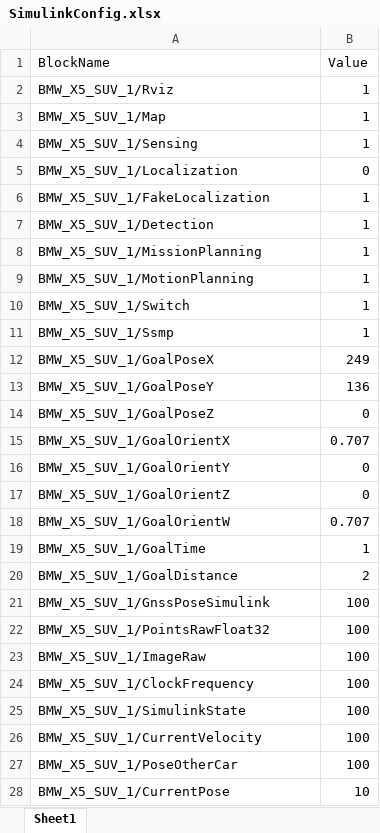
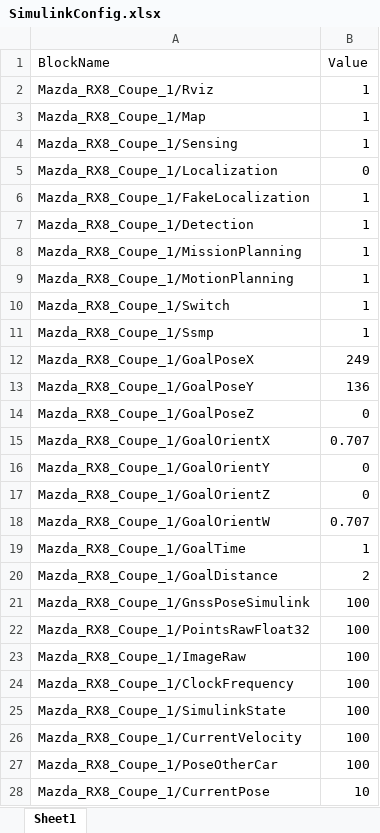
Before and after one commit to AD-EYE/adeye-core, an Excel workbook: AD-EYE/TA/SimulinkConfig.xlsx, sheet Sheet1, drawn as a sheet; values as stored, in another font and other column widths than the file's, no borders; the diff names each change by its address in the sheet, - before the commit and + after, or states it on an @@ line.

```diff
--- a/AD-EYE/TA/SimulinkConfig.xlsx (sheet Sheet1)
+++ b/AD-EYE/TA/SimulinkConfig.xlsx (sheet Sheet1)
-A2 (BlockName): BMW_X5_SUV_1/Rviz
+A2 (BlockName): Mazda_RX8_Coupe_1/Rviz
-A3 (BlockName): BMW_X5_SUV_1/Map
+A3 (BlockName): Mazda_RX8_Coupe_1/Map
-A4 (BlockName): BMW_X5_SUV_1/Sensing
+A4 (BlockName): Mazda_RX8_Coupe_1/Sensing
-A5 (BlockName): BMW_X5_SUV_1/Localization
+A5 (BlockName): Mazda_RX8_Coupe_1/Localization
-A6 (BlockName): BMW_X5_SUV_1/FakeLocalization
+A6 (BlockName): Mazda_RX8_Coupe_1/FakeLocalization
-A7 (BlockName): BMW_X5_SUV_1/Detection
+A7 (BlockName): Mazda_RX8_Coupe_1/Detection
-A8 (BlockName): BMW_X5_SUV_1/MissionPlanning
+A8 (BlockName): Mazda_RX8_Coupe_1/MissionPlanning
-A9 (BlockName): BMW_X5_SUV_1/MotionPlanning
+A9 (BlockName): Mazda_RX8_Coupe_1/MotionPlanning
-A10 (BlockName): BMW_X5_SUV_1/Switch
+A10 (BlockName): Mazda_RX8_Coupe_1/Switch
-A11 (BlockName): BMW_X5_SUV_1/Ssmp
+A11 (BlockName): Mazda_RX8_Coupe_1/Ssmp
-A12 (BlockName): BMW_X5_SUV_1/GoalPoseX
+A12 (BlockName): Mazda_RX8_Coupe_1/GoalPoseX
-A13 (BlockName): BMW_X5_SUV_1/GoalPoseY
+A13 (BlockName): Mazda_RX8_Coupe_1/GoalPoseY
-A14 (BlockName): BMW_X5_SUV_1/GoalPoseZ
+A14 (BlockName): Mazda_RX8_Coupe_1/GoalPoseZ
-A15 (BlockName): BMW_X5_SUV_1/GoalOrientX
+A15 (BlockName): Mazda_RX8_Coupe_1/GoalOrientX
-A16 (BlockName): BMW_X5_SUV_1/GoalOrientY
+A16 (BlockName): Mazda_RX8_Coupe_1/GoalOrientY
-A17 (BlockName): BMW_X5_SUV_1/GoalOrientZ
+A17 (BlockName): Mazda_RX8_Coupe_1/GoalOrientZ
-A18 (BlockName): BMW_X5_SUV_1/GoalOrientW
+A18 (BlockName): Mazda_RX8_Coupe_1/GoalOrientW
-A19 (BlockName): BMW_X5_SUV_1/GoalTime
+A19 (BlockName): Mazda_RX8_Coupe_1/GoalTime
-A20 (BlockName): BMW_X5_SUV_1/GoalDistance
+A20 (BlockName): Mazda_RX8_Coupe_1/GoalDistance
-A21 (BlockName): BMW_X5_SUV_1/GnssPoseSimulink
+A21 (BlockName): Mazda_RX8_Coupe_1/GnssPoseSimulink
-A22 (BlockName): BMW_X5_SUV_1/PointsRawFloat32
+A22 (BlockName): Mazda_RX8_Coupe_1/PointsRawFloat32
-A23 (BlockName): BMW_X5_SUV_1/ImageRaw
+A23 (BlockName): Mazda_RX8_Coupe_1/ImageRaw
-A24 (BlockName): BMW_X5_SUV_1/ClockFrequency
+A24 (BlockName): Mazda_RX8_Coupe_1/ClockFrequency
-A25 (BlockName): BMW_X5_SUV_1/SimulinkState
+A25 (BlockName): Mazda_RX8_Coupe_1/SimulinkState
-A26 (BlockName): BMW_X5_SUV_1/CurrentVelocity
+A26 (BlockName): Mazda_RX8_Coupe_1/CurrentVelocity
-A27 (BlockName): BMW_X5_SUV_1/PoseOtherCar
+A27 (BlockName): Mazda_RX8_Coupe_1/PoseOtherCar
-A28 (BlockName): BMW_X5_SUV_1/CurrentPose
+A28 (BlockName): Mazda_RX8_Coupe_1/CurrentPose
```
Also changed, not shown: AD-EYE/TA/SSHConfig.xlsx, 5 other files.
